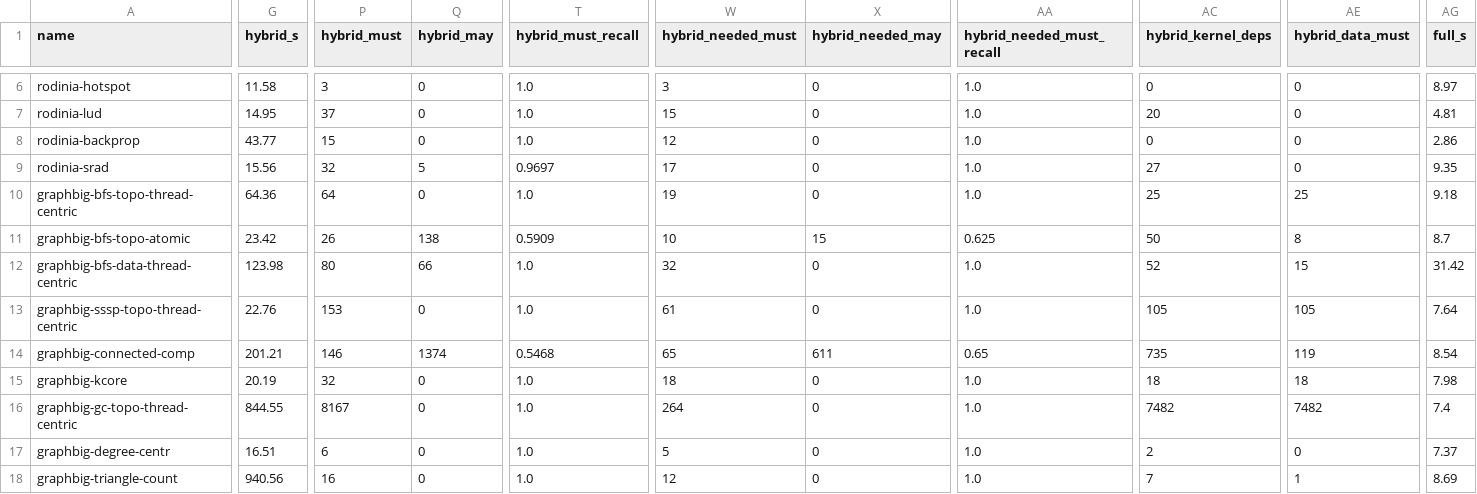
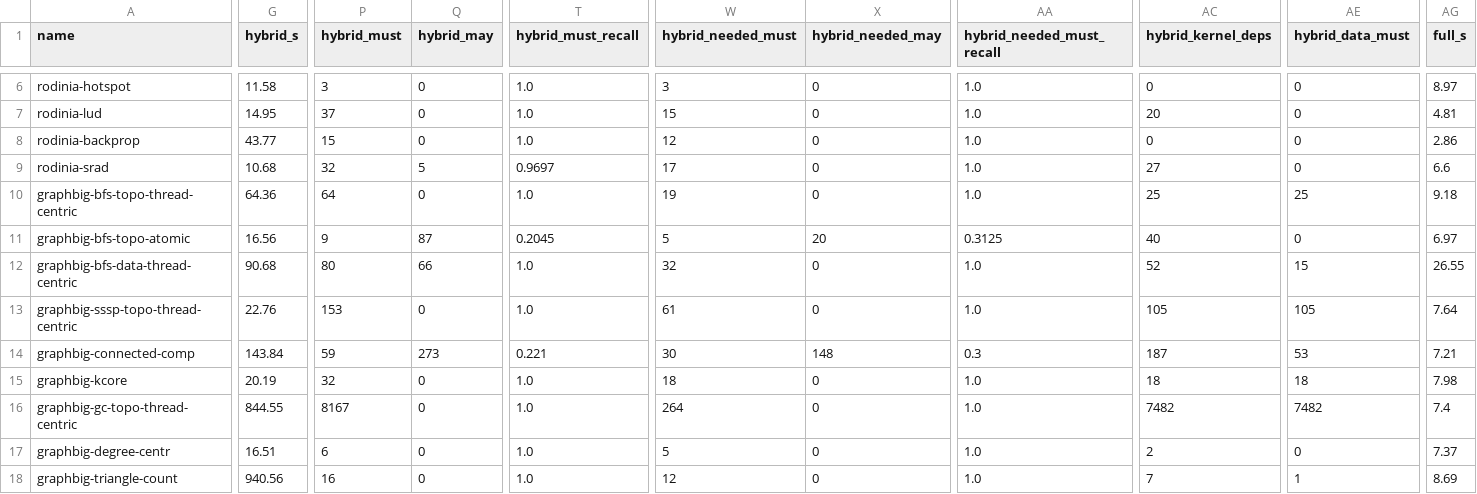
Before and after one commit to socal-ucr/MemPrint, a CSV file: paper_gpu/data/benchmarks.csv, drawn as a sheet; only a part is shown, gaps mark what is left out; the diff covers the shown part only; the diff names each change by its address in the sheet, - before the commit and + after, or states it on an @@ line.

```diff
--- a/paper_gpu/data/benchmarks.csv
+++ b/paper_gpu/data/benchmarks.csv
-G9 (hybrid_s): 15.56
+G9 (hybrid_s): 10.68
-AG9 (full_s): 9.35
+AG9 (full_s): 6.6
-G11 (hybrid_s): 23.42
+G11 (hybrid_s): 16.56
-P11 (hybrid_must): 26
+P11 (hybrid_must): 9
-Q11 (hybrid_may): 138
+Q11 (hybrid_may): 87
-T11 (hybrid_must_recall): 0.5909
+T11 (hybrid_must_recall): 0.2045
-W11 (hybrid_needed_must): 10
+W11 (hybrid_needed_must): 5
-X11 (hybrid_needed_may): 15
+X11 (hybrid_needed_may): 20
-AA11 (hybrid_needed_must_recall): 0.625
+AA11 (hybrid_needed_must_recall): 0.3125
-AC11 (hybrid_kernel_deps): 50
+AC11 (hybrid_kernel_deps): 40
-AE11 (hybrid_data_must): 8
+AE11 (hybrid_data_must): 0
-AG11 (full_s): 8.7
+AG11 (full_s): 6.97
-G12 (hybrid_s): 123.98
+G12 (hybrid_s): 90.68
-AG12 (full_s): 31.42
+AG12 (full_s): 26.55
-G14 (hybrid_s): 201.21
+G14 (hybrid_s): 143.84
-P14 (hybrid_must): 146
+P14 (hybrid_must): 59
-Q14 (hybrid_may): 1374
+Q14 (hybrid_may): 273
-T14 (hybrid_must_recall): 0.5468
+T14 (hybrid_must_recall): 0.221
-W14 (hybrid_needed_must): 65
+W14 (hybrid_needed_must): 30
-X14 (hybrid_needed_may): 611
+X14 (hybrid_needed_may): 148
-AA14 (hybrid_needed_must_recall): 0.65
+AA14 (hybrid_needed_must_recall): 0.3
-AC14 (hybrid_kernel_deps): 735
+AC14 (hybrid_kernel_deps): 187
-AE14 (hybrid_data_must): 119
+AE14 (hybrid_data_must): 53
-AG14 (full_s): 8.54
+AG14 (full_s): 7.21
```
Also changed, not shown: 2 edited cells elsewhere in this file, paper_gpu/data/ablation.csv, paper_gpu/data/cc_runs.csv, 21 other files.
